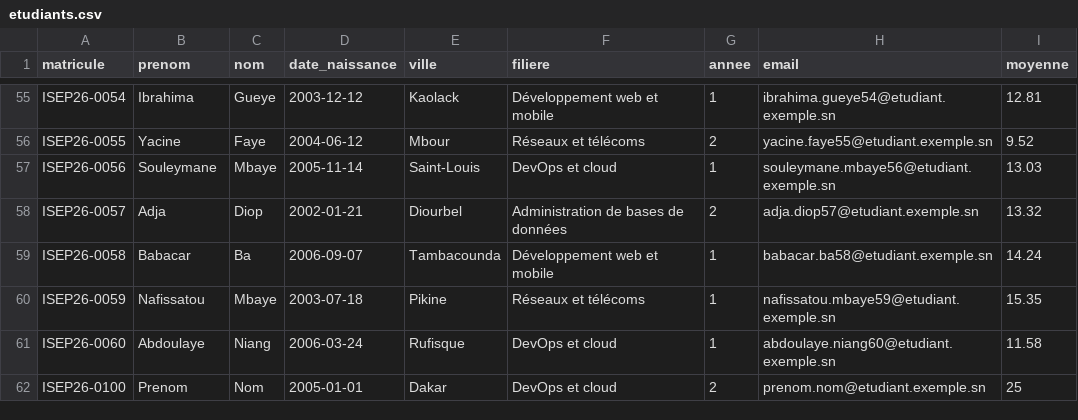
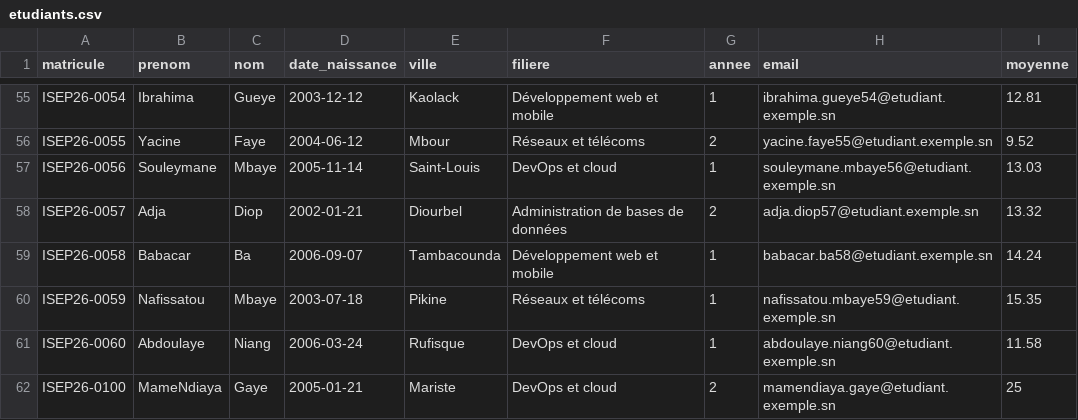
Before and after one commit to ndiaya-gy/gestion-etudiants-cicd, a CSV file: donnees/etudiants.csv, drawn as a sheet; only a part is shown, gaps mark what is left out.

Commit message:
Ajoute mon inscription

```diff
--- a/donnees/etudiants.csv
+++ b/donnees/etudiants.csv
@@ -61,2 +61,2 @@ ISEP26-0059,Nafissatou,Mbaye,2003-07-18,Pikine,Réseaux et télécoms,1,nafissat
 ISEP26-0060,Abdoulaye,Niang,2006-03-24,Rufisque,DevOps et cloud,1,abdoulaye.niang60@etudiant.exemple.sn,11.58
-ISEP26-0100,Prenom,Nom,2005-01-01,Dakar,DevOps et cloud,2,prenom.nom@etudiant.exemple.sn,25
+ISEP26-0100,MameNdiaya,Gaye,2005-01-21,Mariste,DevOps et cloud,2,mamendiaya.gaye@etudiant.exemple.sn,25
```
